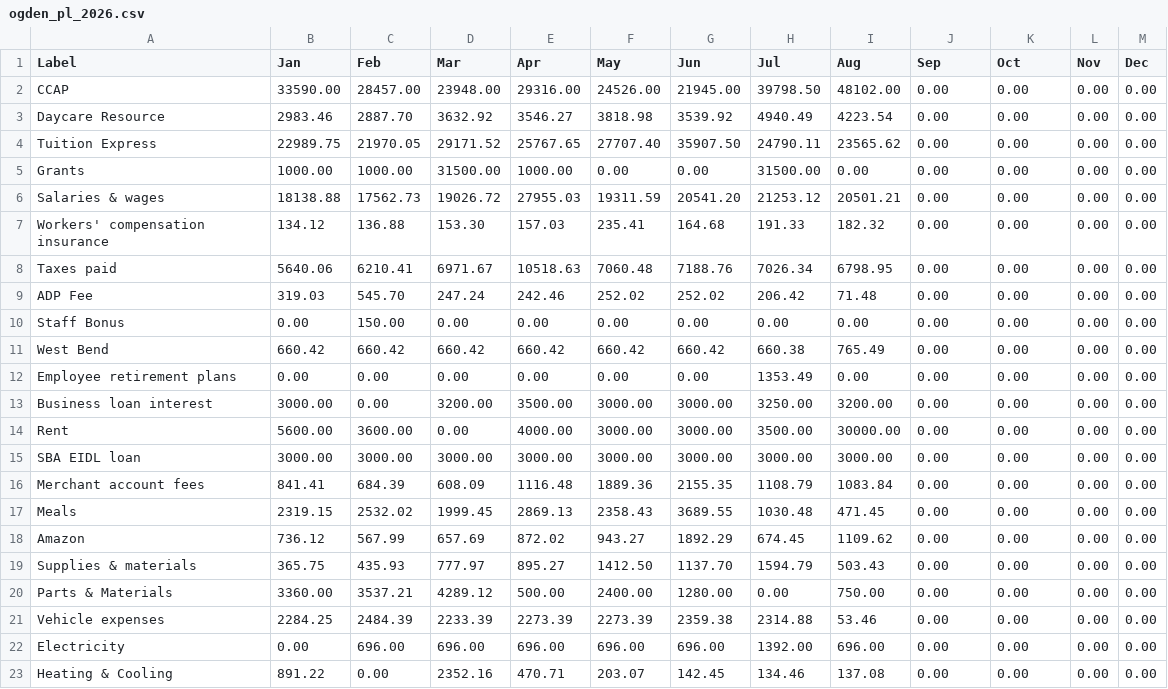
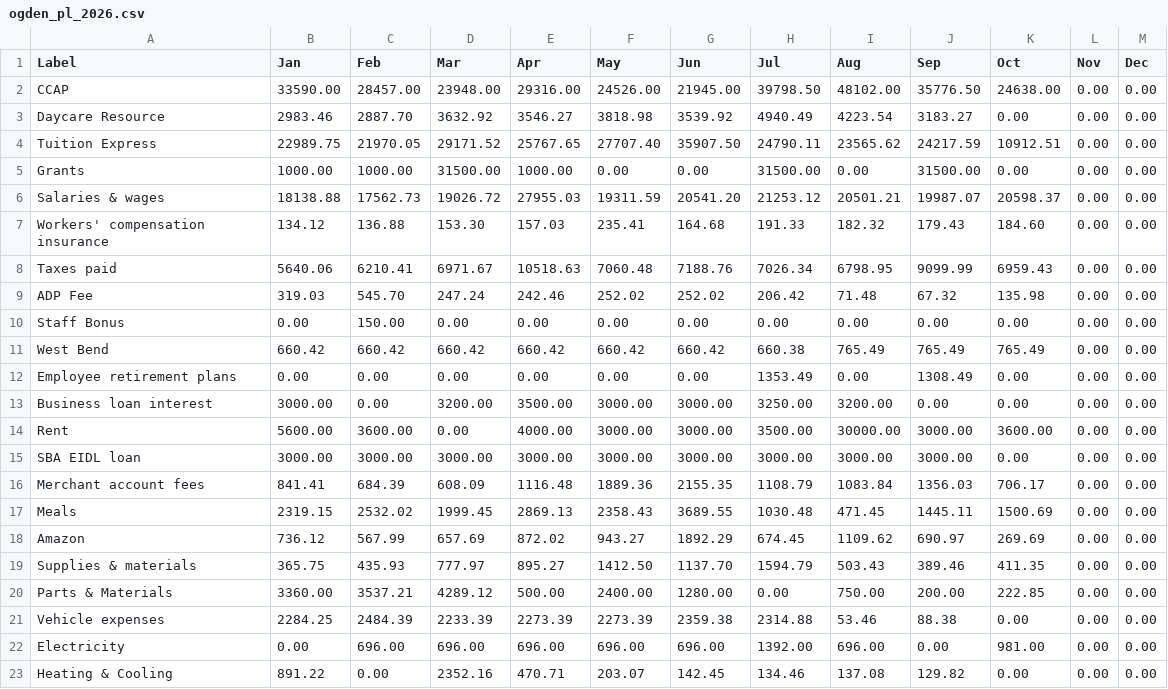
Before and after one commit to royrlingam-Konfide/Konfide-website, a CSV file: ogden_pl_2026.csv, drawn as a sheet; only a part is shown; the diff covers the shown part only.

```diff
--- a/ogden_pl_2026.csv
+++ b/ogden_pl_2026.csv
@@ -1,23 +1,23 @@
 Label,Jan,Feb,Mar,Apr,May,Jun,Jul,Aug,Sep,Oct,Nov,Dec
-CCAP,33590.00,28457.00,23948.00,29316.00,24526.00,21945.00,39798.50,48102.00,0.00,0.00,0.00,0.00
-Daycare Resource,2983.46,2887.70,3632.92,3546.27,3818.98,3539.92,4940.49,4223.54,0.00,0.00,0.00,0.00
-Tuition Express,22989.75,21970.05,29171.52,25767.65,27707.40,35907.50,24790.11,23565.62,0.00,0.00,0.00,0.00
-Grants,1000.00,1000.00,31500.00,1000.00,0.00,0.00,31500.00,0.00,0.00,0.00,0.00,0.00
-Salaries & wages,18138.88,17562.73,19026.72,27955.03,19311.59,20541.20,21253.12,20501.21,0.00,0.00,0.00,0.00
-Workers' compensation insurance,134.12,136.88,153.30,157.03,235.41,164.68,191.33,182.32,0.00,0.00,0.00,0.00
-Taxes paid,5640.06,6210.41,6971.67,10518.63,7060.48,7188.76,7026.34,6798.95,0.00,0.00,0.00,0.00
-ADP Fee,319.03,545.70,247.24,242.46,252.02,252.02,206.42,71.48,0.00,0.00,0.00,0.00
+CCAP,33590.00,28457.00,23948.00,29316.00,24526.00,21945.00,39798.50,48102.00,35776.50,24638.00,0.00,0.00
+Daycare Resource,2983.46,2887.70,3632.92,3546.27,3818.98,3539.92,4940.49,4223.54,3183.27,0.00,0.00,0.00
+Tuition Express,22989.75,21970.05,29171.52,25767.65,27707.40,35907.50,24790.11,23565.62,24217.59,10912.51,0.00,0.00
+Grants,1000.00,1000.00,31500.00,1000.00,0.00,0.00,31500.00,0.00,31500.00,0.00,0.00,0.00
+Salaries & wages,18138.88,17562.73,19026.72,27955.03,19311.59,20541.20,21253.12,20501.21,19987.07,20598.37,0.00,0.00
+Workers' compensation insurance,134.12,136.88,153.30,157.03,235.41,164.68,191.33,182.32,179.43,184.60,0.00,0.00
+Taxes paid,5640.06,6210.41,6971.67,10518.63,7060.48,7188.76,7026.34,6798.95,9099.99,6959.43,0.00,0.00
+ADP Fee,319.03,545.70,247.24,242.46,252.02,252.02,206.42,71.48,67.32,135.98,0.00,0.00
 Staff Bonus,0.00,150.00,0.00,0.00,0.00,0.00,0.00,0.00,0.00,0.00,0.00,0.00
-West Bend,660.42,660.42,660.42,660.42,660.42,660.42,660.38,765.49,0.00,0.00,0.00,0.00
-Employee retirement plans,0.00,0.00,0.00,0.00,0.00,0.00,1353.49,0.00,0.00,0.00,0.00,0.00
+West Bend,660.42,660.42,660.42,660.42,660.42,660.42,660.38,765.49,765.49,765.49,0.00,0.00
+Employee retirement plans,0.00,0.00,0.00,0.00,0.00,0.00,1353.49,0.00,1308.49,0.00,0.00,0.00
 Business loan interest,3000.00,0.00,3200.00,3500.00,3000.00,3000.00,3250.00,3200.00,0.00,0.00,0.00,0.00
-Rent,5600.00,3600.00,0.00,4000.00,3000.00,3000.00,3500.00,30000.00,0.00,0.00,0.00,0.00
-SBA EIDL loan,3000.00,3000.00,3000.00,3000.00,3000.00,3000.00,3000.00,3000.00,0.00,0.00,0.00,0.00
-Merchant account fees,841.41,684.39,608.09,1116.48,1889.36,2155.35,1108.79,1083.84,0.00,0.00,0.00,0.00
-Meals,2319.15,2532.02,1999.45,2869.13,2358.43,3689.55,1030.48,471.45,0.00,0.00,0.00,0.00
-Amazon,736.12,567.99,657.69,872.02,943.27,1892.29,674.45,1109.62,0.00,0.00,0.00,0.00
-Supplies & materials,365.75,435.93,777.97,895.27,1412.50,1137.70,1594.79,503.43,0.00,0.00,0.00,0.00
-Parts & Materials,3360.00,3537.21,4289.12,500.00,2400.00,1280.00,0.00,750.00,0.00,0.00,0.00,0.00
-Vehicle expenses,2284.25,2484.39,2233.39,2273.39,2273.39,2359.38,2314.88,53.46,0.00,0.00,0.00,0.00
-Electricity,0.00,696.00,696.00,696.00,696.00,696.00,1392.00,696.00,0.00,0.00,0.00,0.00
-Heating & Cooling,891.22,0.00,2352.16,470.71,203.07,142.45,134.46,137.08,0.00,0.00,0.00,0.00
+Rent,5600.00,3600.00,0.00,4000.00,3000.00,3000.00,3500.00,30000.00,3000.00,3600.00,0.00,0.00
+SBA EIDL loan,3000.00,3000.00,3000.00,3000.00,3000.00,3000.00,3000.00,3000.00,3000.00,0.00,0.00,0.00
+Merchant account fees,841.41,684.39,608.09,1116.48,1889.36,2155.35,1108.79,1083.84,1356.03,706.17,0.00,0.00
+Meals,2319.15,2532.02,1999.45,2869.13,2358.43,3689.55,1030.48,471.45,1445.11,1500.69,0.00,0.00
+Amazon,736.12,567.99,657.69,872.02,943.27,1892.29,674.45,1109.62,690.97,269.69,0.00,0.00
+Supplies & materials,365.75,435.93,777.97,895.27,1412.50,1137.70,1594.79,503.43,389.46,411.35,0.00,0.00
+Parts & Materials,3360.00,3537.21,4289.12,500.00,2400.00,1280.00,0.00,750.00,200.00,222.85,0.00,0.00
+Vehicle expenses,2284.25,2484.39,2233.39,2273.39,2273.39,2359.38,2314.88,53.46,88.38,0.00,0.00,0.00
+Electricity,0.00,696.00,696.00,696.00,696.00,696.00,1392.00,696.00,0.00,981.00,0.00,0.00
+Heating & Cooling,891.22,0.00,2352.16,470.71,203.07,142.45,134.46,137.08,129.82,0.00,0.00,0.00
```
Also changed, not shown: 2 added rows and 14 edited cells elsewhere in this file, 2 other files.
